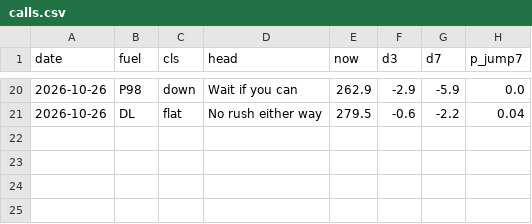
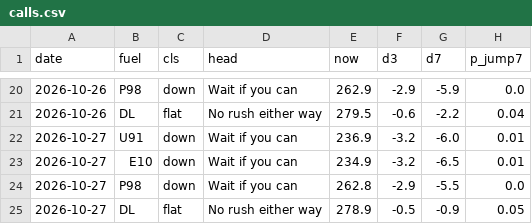
Before and after one commit to nathann2997/FuelForecast, a CSV file: store/calls.csv, drawn as a sheet; only a part is shown, gaps mark what is left out.

```diff
--- a/store/calls.csv
+++ b/store/calls.csv
@@ -21 +21,5 @@ date,fuel,cls,head,now,d3,d7,p_jump7
 2026-10-26,DL,flat,No rush either way,279.5,-0.6,-2.2,0.04
+2026-10-27,U91,down,Wait if you can,236.9,-3.2,-6.0,0.01
+2026-10-27,E10,down,Wait if you can,234.9,-3.2,-6.5,0.01
+2026-10-27,P98,down,Wait if you can,262.8,-2.9,-5.5,0.0
+2026-10-27,DL,flat,No rush either way,278.9,-0.5,-0.9,0.05
```
Also changed, not shown: 3 other files.
